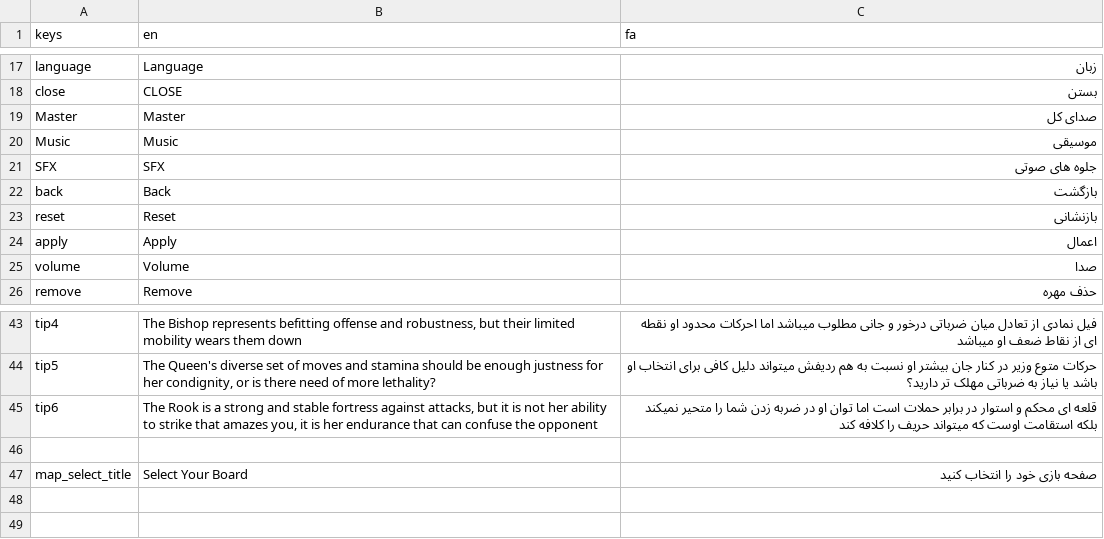
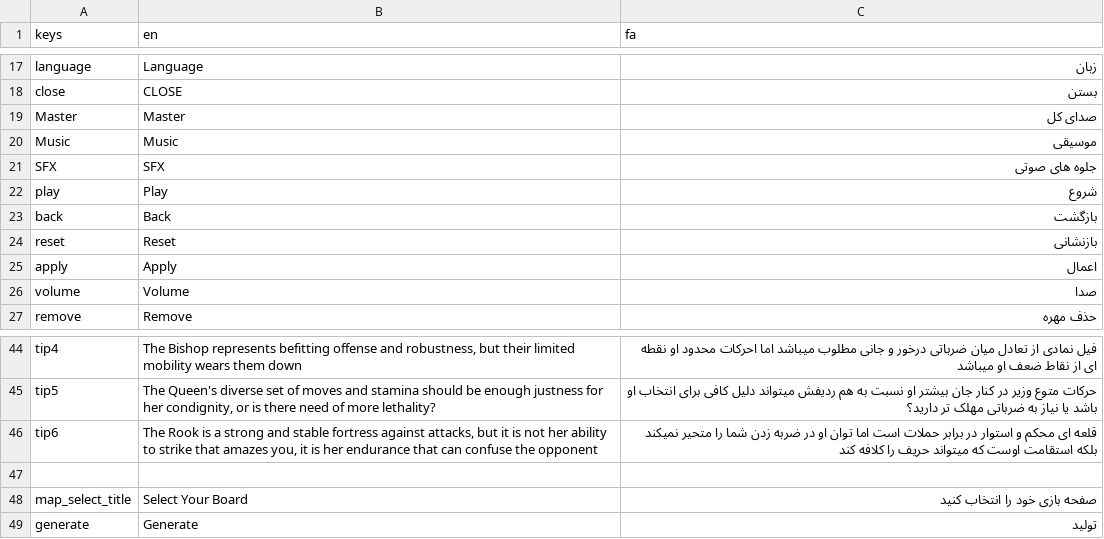
Before and after one commit to Caiisa-Games/caiisa, a CSV file: locale/translations.csv, drawn as a sheet; only a part is shown, gaps mark what is left out.

```diff
--- a/locale/translations.csv
+++ b/locale/translations.csv
@@ -21,2 +21,3 @@ Music,Music,موسیقی
 SFX,SFX,جلوه های صوتی
+play,Play,شروع
 back,Back,بازگشت
@@ -47 +48,2 @@ tip6,"The Rook is a strong and stable fortress against attacks, but it is not he
 map_select_title,Select Your Board,صفحه بازی خود را انتخاب کنید
+generate,Generate,تولید
```
Also changed, not shown: 3 other files.
